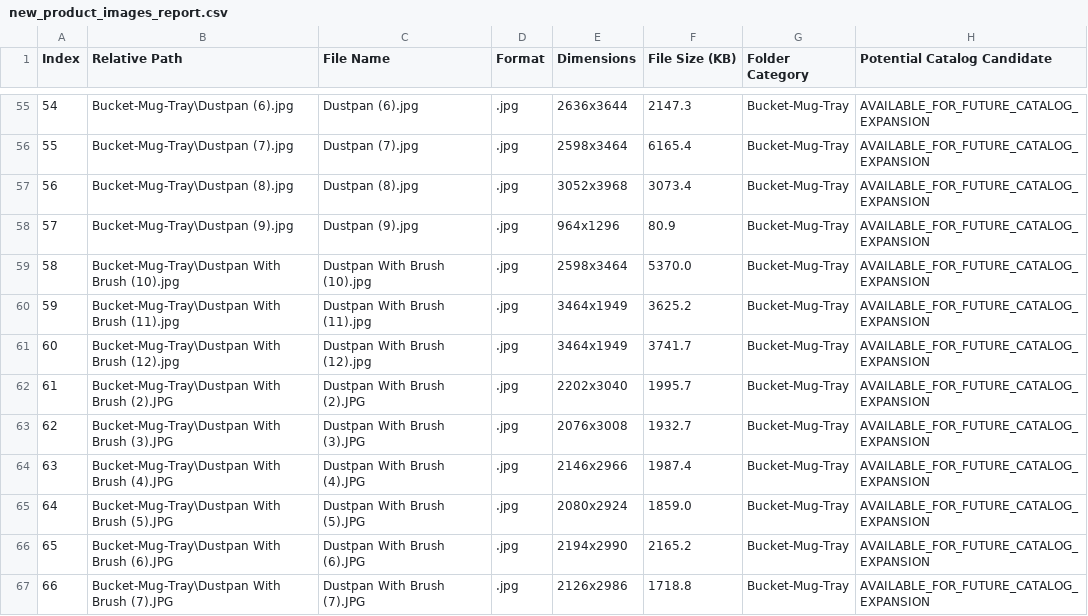
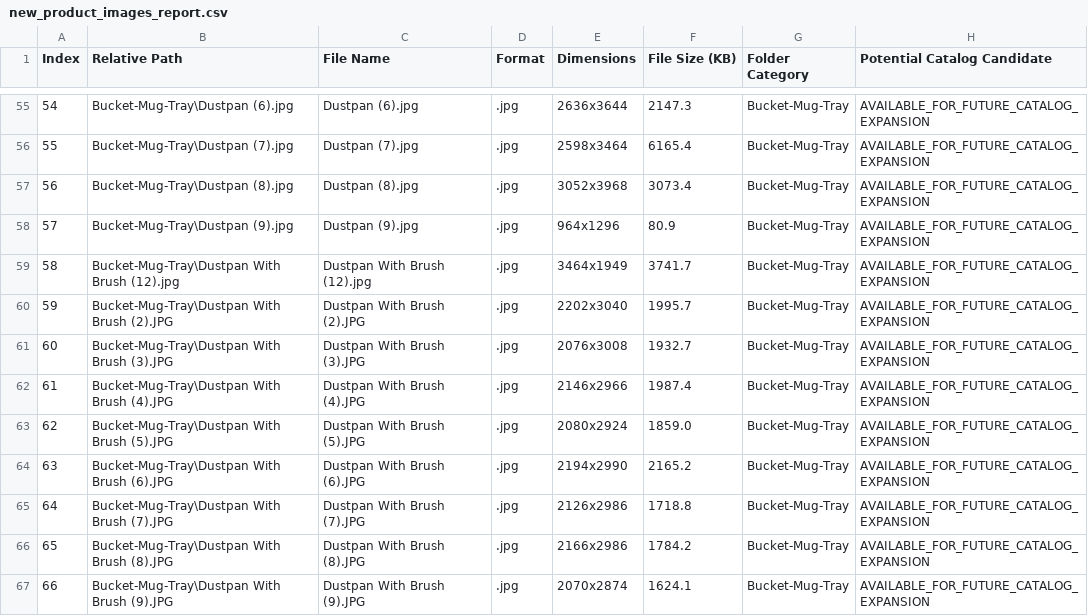
Before and after one commit to bazzaroffice5-oss/Office-Bazzar-Website, a CSV file: new_product_images_report.csv, drawn as a sheet; only a part is shown, gaps mark what is left out; the shorter side is filled out with more unchanged rows; removed rows and columns are numbered as before the commit, all else as after; the diff covers the shown part only; the diff names each change by its address in the sheet, - before the commit and + after, or states it on an @@ line.

Commit message:
feat(catalog): remove obsolete product folders/files, integrate 16 verified items from Office Bazzar New Images (205 mapped), and update all reports

```diff
--- a/new_product_images_report.csv
+++ b/new_product_images_report.csv
-row 59: 58 | Bucket-Mug-Tray\Dustpan With Brush (10).jpg | Dustpan With Brush (10).jpg | .jpg | 2598x3464 | 5370.0 | Bucket-Mug-Tray | AVAILABLE_FOR_FUTURE_CATALOG_EXPANSION
-row 60: 59 | Bucket-Mug-Tray\Dustpan With Brush (11).jpg | Dustpan With Brush (11).jpg | .jpg | 3464x1949 | 3625.2 | Bucket-Mug-Tray | AVAILABLE_FOR_FUTURE_CATALOG_EXPANSION
@@ column A (Index) renumbered from row 59 down @@
```
Also changed, not shown: 15 removed rows elsewhere in this file, all_product_sku_image_mapping.csv, complete_supplier_image_inventory.csv, 55 other files.
